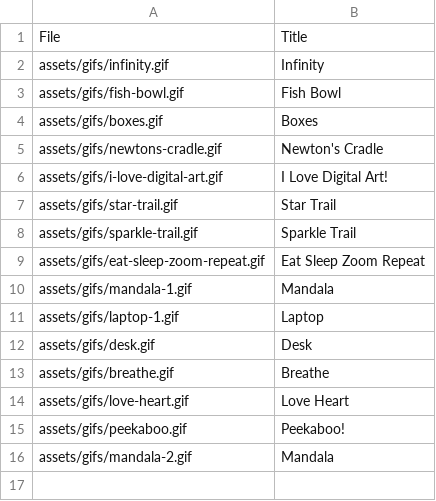
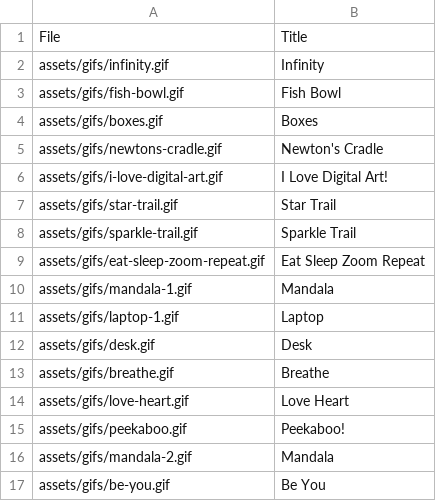
Before and after one commit to Motivesoft/condaluna, a CSV file: assets/scripts/gifs-list.csv, drawn as a sheet.

```diff
--- a/assets/scripts/gifs-list.csv
+++ b/assets/scripts/gifs-list.csv
@@ -16 +16,2 @@ File,Title
 "assets/gifs/mandala-2.gif","Mandala"
+"assets/gifs/be-you.gif","Be You"
```
Also changed, not shown: 3 other files.
